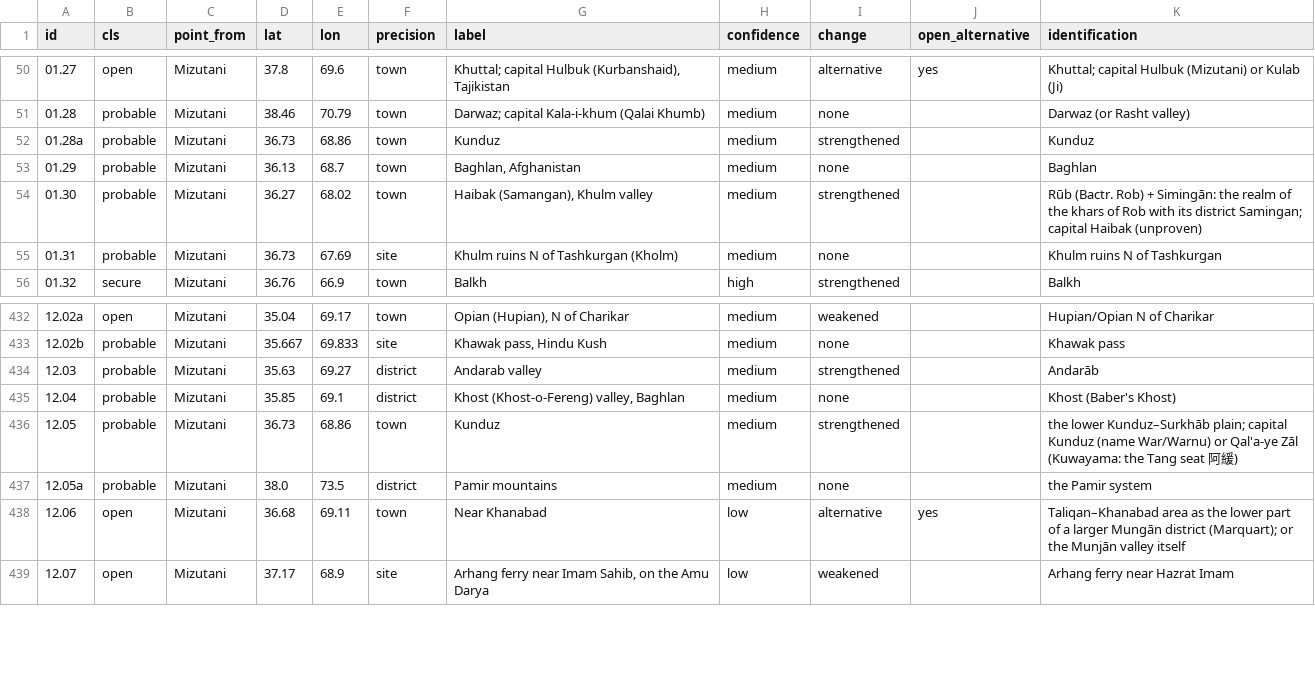
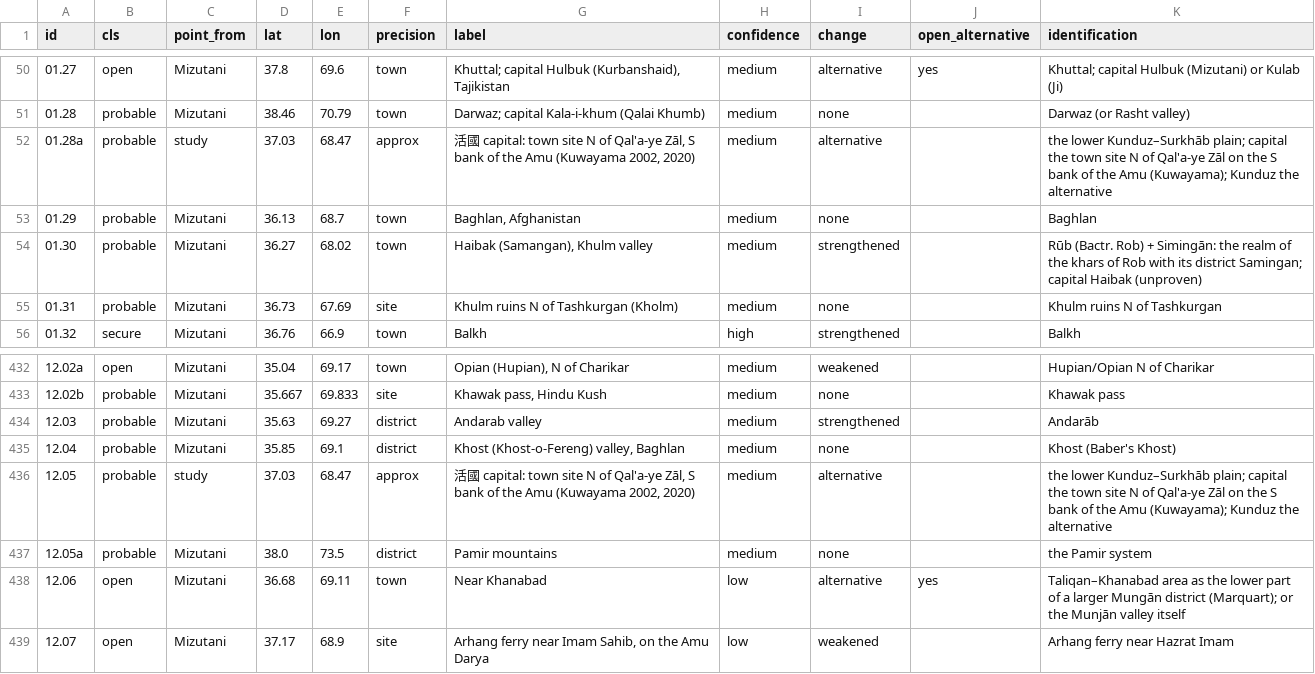
Before and after one commit to kengoharimoto/xuanzang-places, a TSV file: data/study_view.tsv, drawn as a sheet; only a part is shown, gaps mark what is left out.

```diff
--- a/data/study_view.tsv
+++ b/data/study_view.tsv
@@ -51,3 +51,3 @@ id	cls	point_from	lat	lon	precision	label	confidence	change	open_alternative	ide
 01.28	probable	Mizutani	38.46	70.79	town	Darwaz; capital Kala-i-khum (Qalai Khumb)	medium	none		Darwaz (or Rasht valley)
-01.28a	probable	Mizutani	36.73	68.86	town	Kunduz	medium	strengthened		Kunduz
+01.28a	probable	study	37.03	68.47	approx	活國 capital: town site N of Qal'a-ye Zāl, S bank of the Amu (Kuwayama 2002, 2020)	medium	alternative		the lower Kunduz–Surkhāb plain; capital the town site N of Qal'a-ye Zāl on the S bank of the Amu (Kuwayama); Kunduz the alternative
 01.29	probable	Mizutani	36.13	68.7	town	Baghlan, Afghanistan	medium	none		Baghlan
@@ -435,3 +435,3 @@ id	cls	point_from	lat	lon	precision	label	confidence	change	open_alternative	ide
 12.04	probable	Mizutani	35.85	69.1	district	Khost (Khost-o-Fereng) valley, Baghlan	medium	none		Khost (Baber's Khost)
-12.05	probable	Mizutani	36.73	68.86	town	Kunduz	medium	strengthened		the lower Kunduz–Surkhāb plain; capital Kunduz (name War/Warnu) or Qal'a-ye Zāl (Kuwayama: the Tang seat 阿緩)
+12.05	probable	study	37.03	68.47	approx	活國 capital: town site N of Qal'a-ye Zāl, S bank of the Amu (Kuwayama 2002, 2020)	medium	alternative		the lower Kunduz–Surkhāb plain; capital the town site N of Qal'a-ye Zāl on the S bank of the Amu (Kuwayama); Kunduz the alternative
 12.05a	probable	Mizutani	38.0	73.5	district	Pamir mountains	medium	none		the Pamir system
```
Also changed, not shown: data/coords_study.tsv, data/notes/updates_01-12.tsv, 6 other files.
